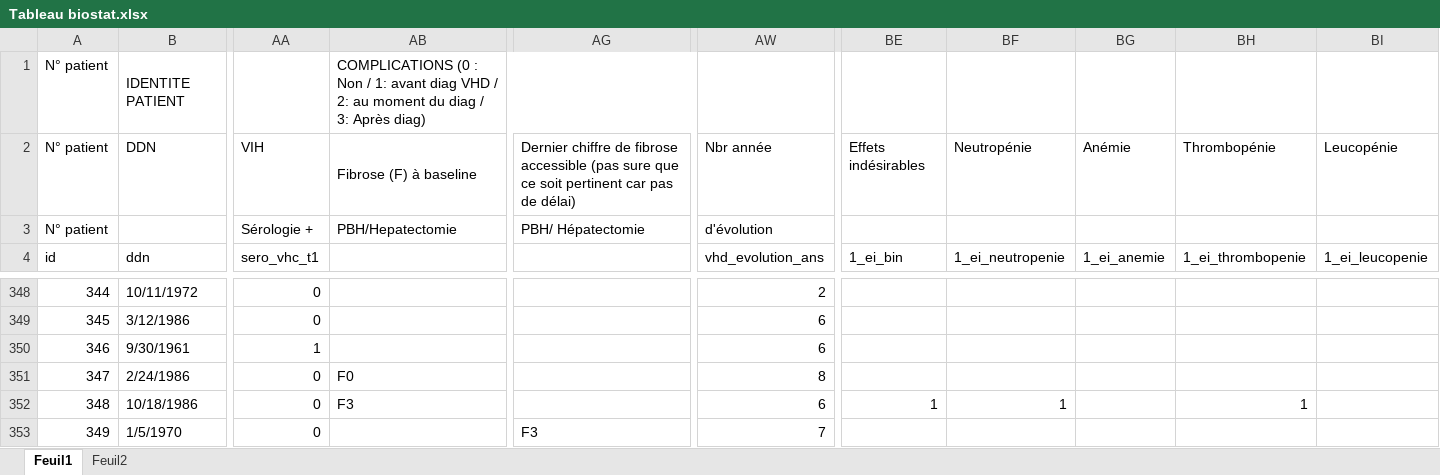
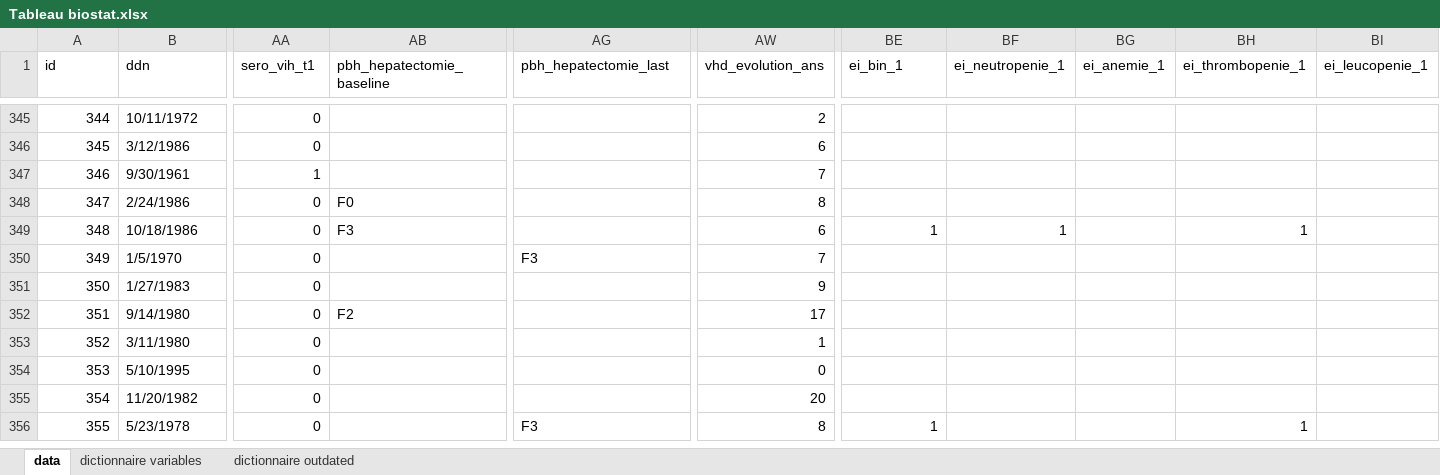
Before and after one commit to FrancescoMonti-source/theses_internes, an Excel workbook: soulia/Tableau biostat.xlsx, sheet data, drawn as a sheet; only a part is shown, gaps mark what is left out; the shorter side is filled out with more unchanged rows; values as stored, in another font and other column widths than the file's, no cell formats; removed rows and columns are numbered as before the commit, all else as after; rows hold the shown columns only; the diff covers the shown part only; the diff names each change by its address in the sheet, - before the commit and + after, or states it on an @@ line.

```diff
--- a/soulia/Tableau biostat.xlsx (sheet data)
+++ b/soulia/Tableau biostat.xlsx (sheet data)
-sheet tab: Feuil1
+sheet tab: data
-sheet tab: Feuil2
+sheet tab: dictionnaire outdated
+sheet tab: dictionnaire variables
-row 1: N° patient | IDENTITE PATIENT |  | COMPLICATIONS (0 : Non / 1: avant diag VHD / 2: au moment du diag / 3: Après diag)
-row 2: N° patient | DDN | VIH | Fibrose (F) à baseline | Dernier chiffre de fibrose accessible (pas sure que ce soit pertinent car pas de délai) | Nbr année | Effets indésirables | Neutropénie | Anémie | Thrombopénie | Leucopénie
-row 3: N° patient |  | Sérologie + | PBH/Hepatectomie | PBH/ Hépatectomie | d'évolution
-AA1: sero_vhc_t1
+AA1: sero_vih_t1
-AB1: (empty)
+AB1: pbh_hepatectomie_baseline
-AG1: (empty)
+AG1: pbh_hepatectomie_last
-BE1: 1_ei_bin
+BE1: ei_bin_1
-BF1: 1_ei_neutropenie
+BF1: ei_neutropenie_1
-BG1: 1_ei_anemie
+BG1: ei_anemie_1
-BH1: 1_ei_thrombopenie
+BH1: ei_thrombopenie_1
-BI1: 1_ei_leucopenie
+BI1: ei_leucopenie_1
-AW347 (vhd_evolution_ans): 6
+AW347 (vhd_evolution_ans): 7
```
Also changed, not shown: 42 edited cells elsewhere in this sheet, sheet dictionnaire outdated, cell formats, formulas that keep their value, 2 other files.
